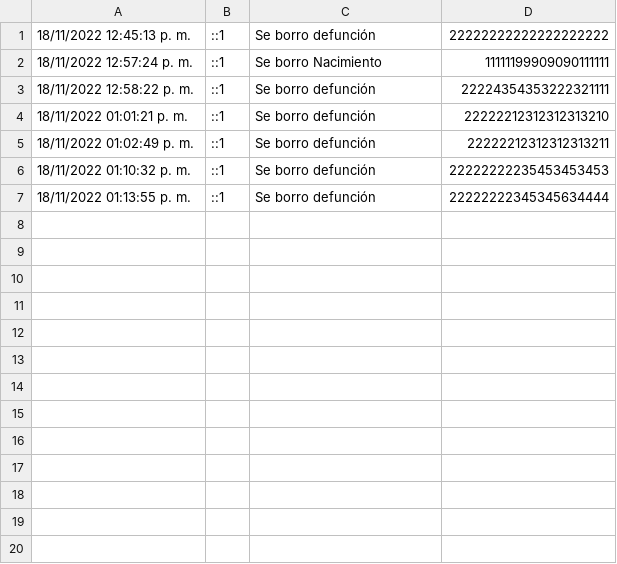
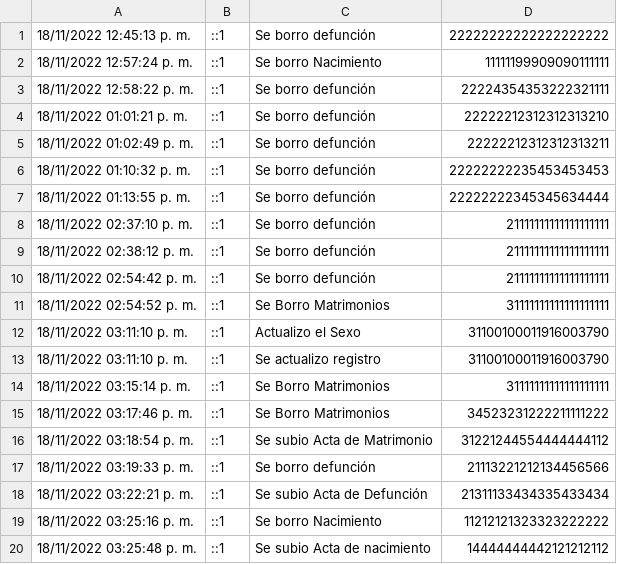
Before and after one commit to DanielaCitlalli/Interconexion_v2, a CSV file: API/procedimientos-interconexion/log_2022_11_18.csv, drawn as a sheet.

```diff
--- a/API/procedimientos-interconexion/log_2022_11_18.csv
+++ b/API/procedimientos-interconexion/log_2022_11_18.csv
@@ -7 +7,14 @@
 18/11/2022 01:13:55 p. m. , ::1 , Se borro defunción  , 22222222345345634444
+18/11/2022 02:37:10 p. m. , ::1 , Se borro defunción  , 21111111111111111111
+18/11/2022 02:38:12 p. m. , ::1 , Se borro defunción  , 21111111111111111111
+18/11/2022 02:54:42 p. m. , ::1 , Se borro defunción  , 21111111111111111111
+18/11/2022 02:54:52 p. m. , ::1 , Se Borro Matrimonios   , 31111111111111111111
+18/11/2022 03:11:10 p. m. , ::1 , Actualizo el Sexo  , 31100100011916003790
+18/11/2022 03:11:10 p. m. , ::1 , Se actualizo registro   , 31100100011916003790
+18/11/2022 03:15:14 p. m. , ::1 , Se Borro Matrimonios   , 31111111111111111111
+18/11/2022 03:17:46 p. m. , ::1 , Se Borro Matrimonios   , 34523231222211111222
+18/11/2022 03:18:54 p. m. , ::1 , Se subio Acta de Matrimonio   , 31221244554444444112
+18/11/2022 03:19:33 p. m. , ::1 , Se borro defunción  , 21113221212134456566
+18/11/2022 03:22:21 p. m. , ::1 , Se subio Acta de Defunción  , 21311133434335433434
+18/11/2022 03:25:16 p. m. , ::1 , Se borro Nacimiento , 11212121323323222222
+18/11/2022 03:25:48 p. m. , ::1 , Se subio Acta de nacimiento  , 14444444442121212112
```
Also changed, not shown: 14 other files.
